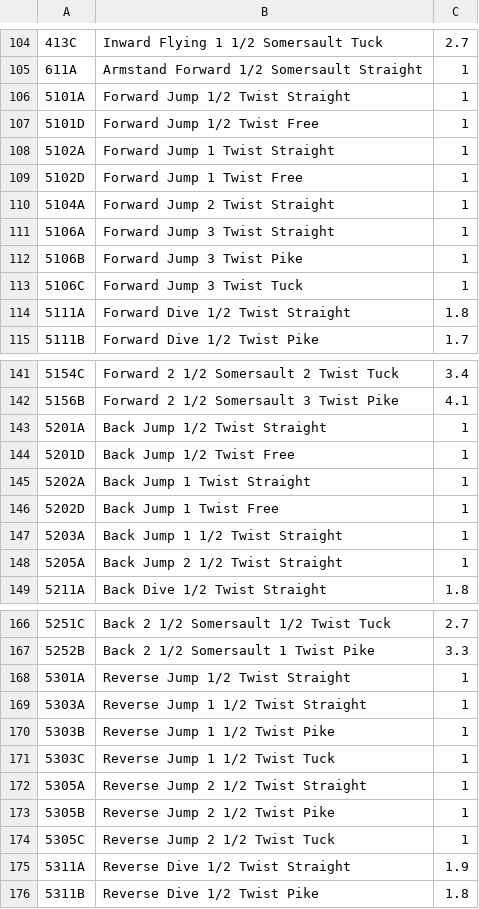
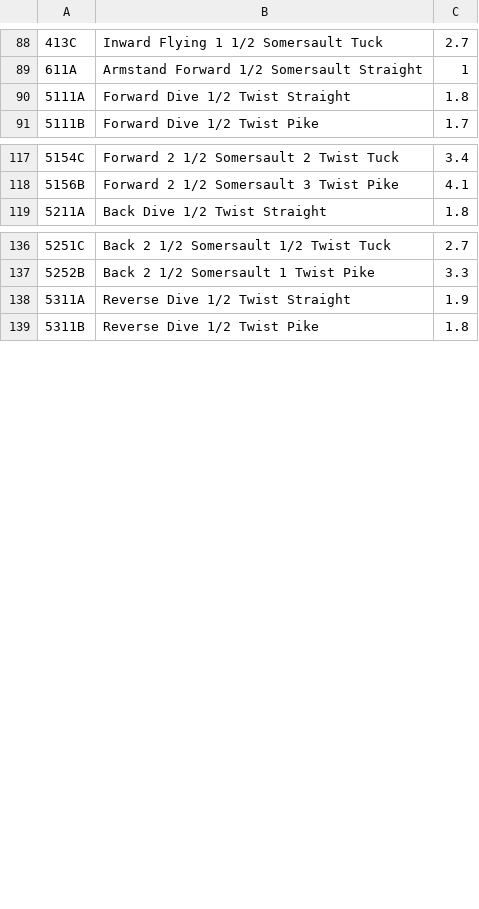
Before and after one commit to FancyVase/Springboard, a CSV file: all_dives.csv, drawn as a sheet; only a part is shown, gaps mark what is left out; the diff covers the shown part only.

Commit message:
All possible dive circles added by type with buttons

```diff
--- a/all_dives.csv
+++ b/all_dives.csv
@@ -105,10 +89,2 @@
 611A,Armstand Forward 1/2 Somersault Straight,1
-5101A,Forward Jump 1/2 Twist Straight,1
-5101D,Forward Jump 1/2 Twist Free,1
-5102A,Forward Jump 1 Twist Straight,1
-5102D,Forward Jump 1 Twist Free,1
-5104A,Forward Jump 2 Twist Straight,1
-5106A,Forward Jump 3 Twist Straight,1
-5106B,Forward Jump 3 Twist Pike,1
-5106C,Forward Jump 3 Twist Tuck,1
 5111A,Forward Dive 1/2 Twist Straight,1.8
@@ -142,8 +118,2 @@
 5156B,Forward 2 1/2 Somersault 3 Twist Pike,4.1
-5201A,Back Jump 1/2 Twist Straight,1
-5201D,Back Jump 1/2 Twist Free,1
-5202A,Back Jump 1 Twist Straight,1
-5202D,Back Jump 1 Twist Free,1
-5203A,Back Jump 1 1/2 Twist Straight,1
-5205A,Back Jump 2 1/2 Twist Straight,1
 5211A,Back Dive 1/2 Twist Straight,1.8
@@ -167,9 +137,2 @@
 5252B,Back 2 1/2 Somersault 1 Twist Pike,3.3
-5301A,Reverse Jump 1/2 Twist Straight,1
-5303A,Reverse Jump 1 1/2 Twist Straight,1
-5303B,Reverse Jump 1 1/2 Twist Pike,1
-5303C,Reverse Jump 1 1/2 Twist Tuck,1
-5305A,Reverse Jump 2 1/2 Twist Straight,1
-5305B,Reverse Jump 2 1/2 Twist Pike,1
-5305C,Reverse Jump 2 1/2 Twist Tuck,1
 5311A,Reverse Dive 1/2 Twist Straight,1.9
```
Also changed, not shown: 16 removed rows elsewhere in this file, 2 other files.
